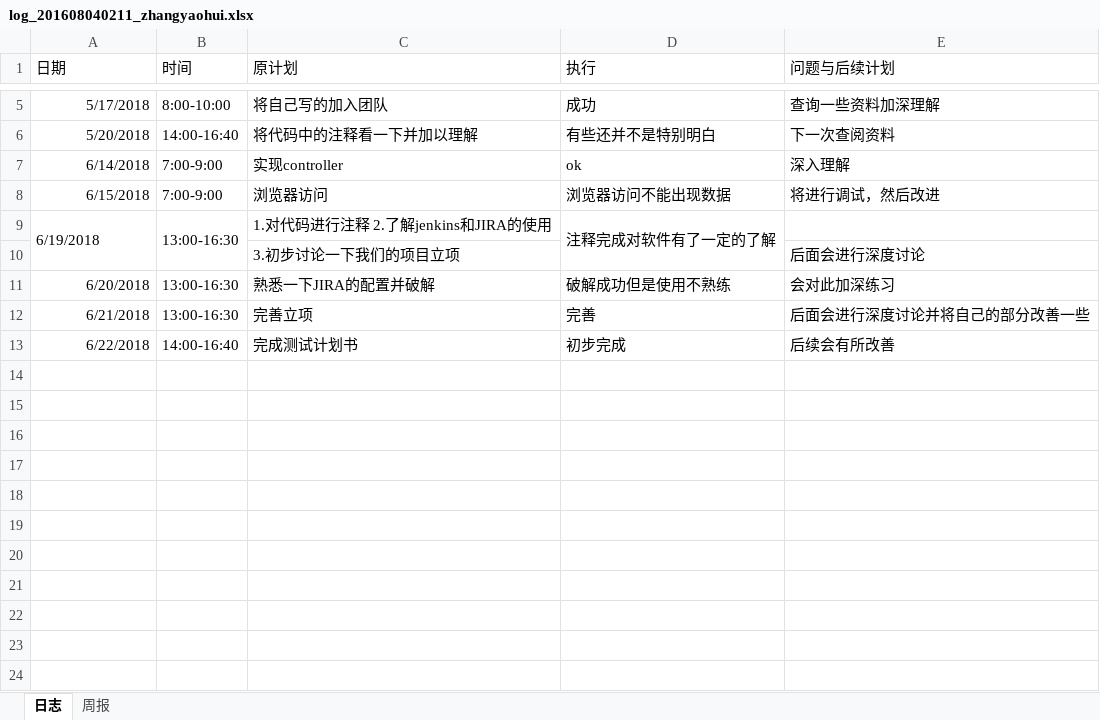
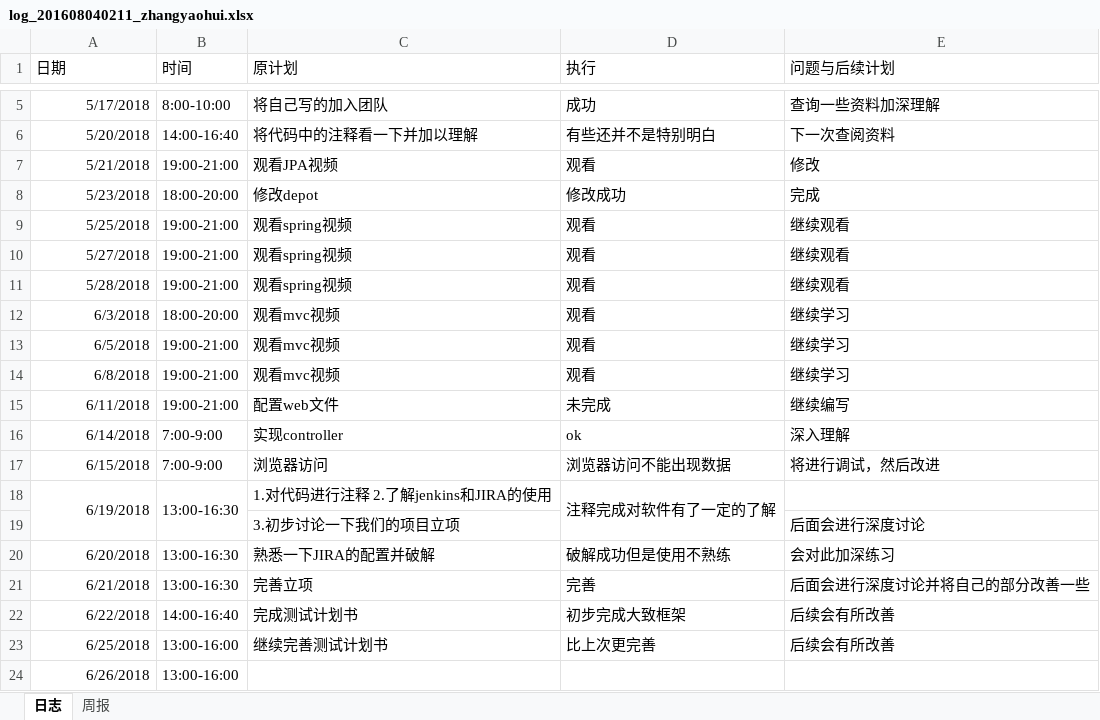
Before and after one commit to xiaoyuan1/xiaoyuandingcan, an Excel workbook: hero/doc/log/log_201608040211_zhangyaohui.xlsx, sheet 日志, drawn as a sheet; only a part is shown, gaps mark what is left out; values as stored, in another font and other column widths than the file's, no borders; addresses are those after the commit; the diff names each change by its address in the sheet, - before the commit and + after, or states it on an @@ line.

Commit message:
日志

```diff
--- a/hero/doc/log/log_201608040211_zhangyaohui.xlsx (sheet 日志)
+++ b/hero/doc/log/log_201608040211_zhangyaohui.xlsx (sheet 日志)
+row 7: 5/21/2018 | 19:00-21:00 | 观看JPA视频 | 观看 | 修改
+row 8: 5/23/2018 | 18:00-20:00 | 修改depot | 修改成功 | 完成
+row 9: 5/25/2018 | 19:00-21:00 | 观看spring视频 | 观看 | 继续观看
+row 10: 5/27/2018 | 19:00-21:00 | 观看spring视频 | 观看 | 继续观看
+row 11: 5/28/2018 | 19:00-21:00 | 观看spring视频 | 观看 | 继续观看
+row 12: 6/3/2018 | 18:00-20:00 | 观看mvc视频 | 观看 | 继续学习
+row 13: 6/5/2018 | 19:00-21:00 | 观看mvc视频 | 观看 | 继续学习
+row 14: 6/8/2018 | 19:00-21:00 | 观看mvc视频 | 观看 | 继续学习
+row 15: 6/11/2018 | 19:00-21:00 | 配置web文件 | 未完成 | 继续编写
-A18 alignment: left
+A18 alignment: right
-D22 (执行): 初步完成
+D22 (执行): 初步完成大致框架
+row 23: 6/25/2018 | 13:00-16:00 | 继续完善测试计划书 | 比上次更完善 | 后续会有所改善
+row 24: 6/26/2018 | 13:00-16:00
```
